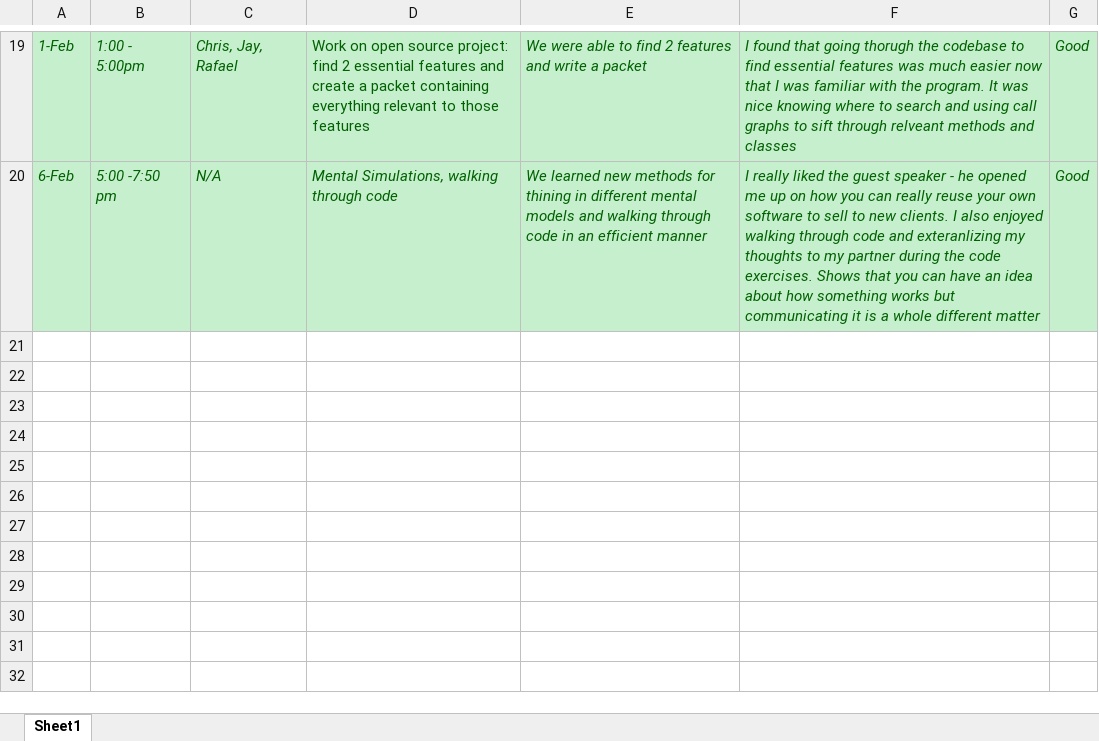
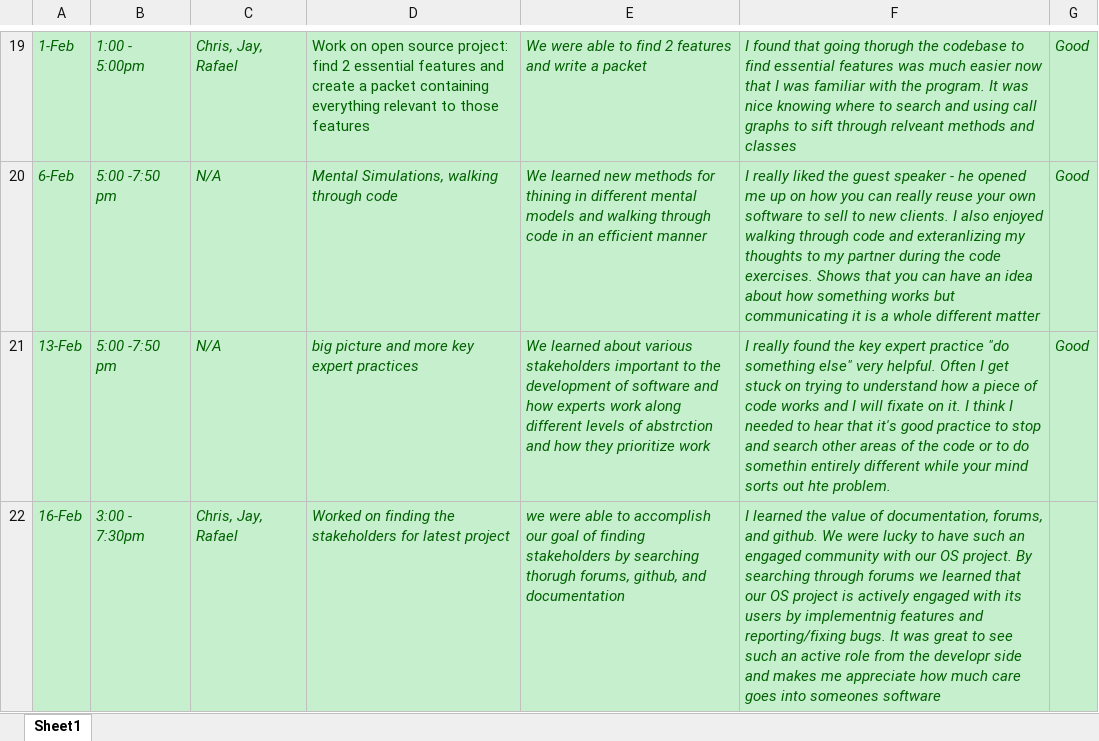
Before and after one commit to zihuaweng/W2020, an Excel workbook: diaries/diary-nicolas-grantham.xlsx, sheet Sheet1, drawn as a sheet; only a part is shown, gaps mark what is left out; values as stored, in another font and other column widths than the file's, no borders; the diff names each change by its address in the sheet, - before the commit and + after, or states it on an @@ line.

Commit message:
New diary 2/17 (#329)
* updated diary entry 2/10

* new diary entries 2/17

* removed temp excel file

```diff
--- a/diaries/diary-nicolas-grantham.xlsx (sheet Sheet1)
+++ b/diaries/diary-nicolas-grantham.xlsx (sheet Sheet1)
+row 21: 13-Feb | 5:00 -7:50 pm | N/A | big picture and more key expert practices | We learned about various stakeholders important to the development of software and how experts work along different levels of abstrction and how they prioritize work | I really found the key expert practice "do something else" very helpful. Often I get stuck on trying to understand how a piece of code works and I will fixate on it. I think I needed to hear that it's good practice to stop and search other areas of the code or to do somethin entirely different while your mind sorts out hte problem. | Good
+row 22: 16-Feb | 3:00 - 7:30pm | Chris, Jay, Rafael | Worked on finding the stakeholders for latest project | we were able to accomplish our goal of finding stakeholders by searching thorugh forums, github, and documentation | I learned the value of documentation, forums, and github. We were lucky to have such an engaged community with our OS project. By searching through forums we learned that our OS project is actively engaged with its users by implementnig features and reporting/fixing bugs. It was great to see such an active role from the developr side and makes me appreciate how much care goes into someones software
```
